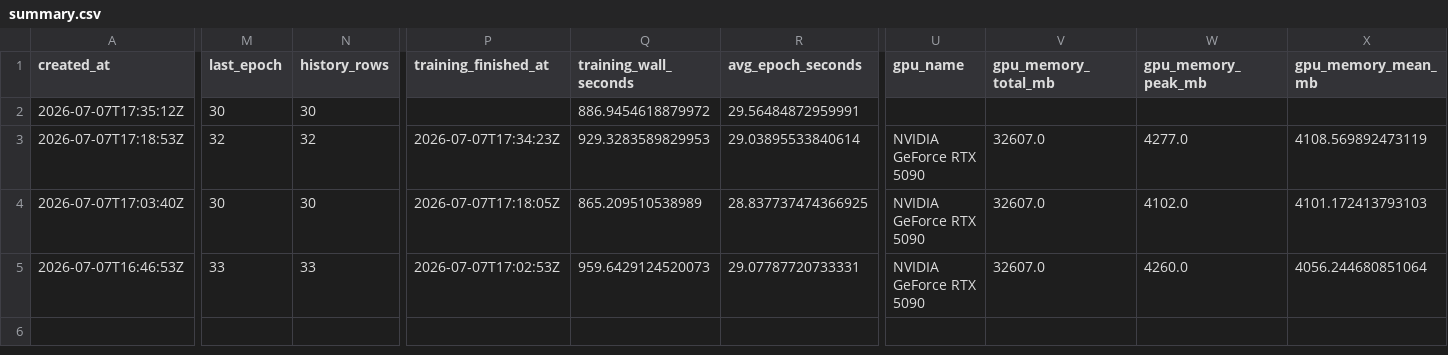
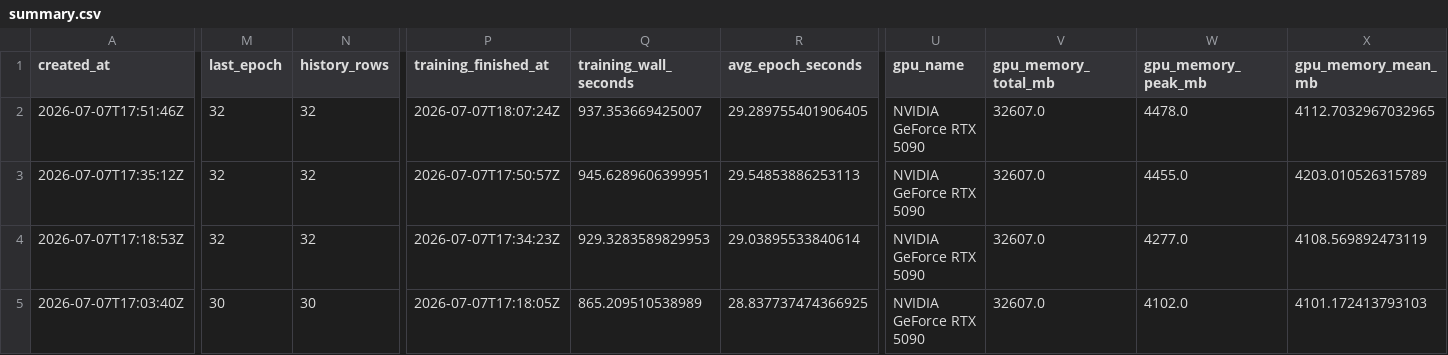
Before and after one commit to sneddy/neurosned, a CSV file: benchmarks/experiments/02_segmentation_ablations/ets_unet_hazard_event_nll_repeated__20260707_164645/summary.csv, drawn as a sheet; only a part is shown, gaps mark what is left out; the shorter side is filled out with more unchanged rows; addresses are those after the commit; rows hold the shown columns only; the diff covers the shown part only; the diff names each change by its address in the sheet, - before the commit and + after, or states it on an @@ line.

```diff
--- a/benchmarks/experiments/02_segmentation_ablations/ets_unet_hazard_event_nll_repeated__20260707_164645/summary.csv
+++ b/benchmarks/experiments/02_segmentation_ablations/ets_unet_hazard_event_nll_repeated__20260707_164645/summary.csv
+row 2: 2026-07-07T17:51:46Z | 32 | 32 | 2026-07-07T18:07:24Z | 937.353669425007 | 29.289755401906405 | NVIDIA GeForce RTX 5090 | 32607.0 | 4478.0 | 4112.7032967032965
-M3 (last_epoch): 30
+M3 (last_epoch): 32
-N3 (history_rows): 30
+N3 (history_rows): 32
-P3 (training_finished_at): (empty)
+P3 (training_finished_at): 2026-07-07T17:50:57Z
-Q3 (training_wall_seconds): 886.9454618879972
+Q3 (training_wall_seconds): 945.6289606399951
-R3 (avg_epoch_seconds): 29.56484872959991
+R3 (avg_epoch_seconds): 29.54853886253113
-U3 (gpu_name): (empty)
+U3 (gpu_name): NVIDIA GeForce RTX 5090
-V3 (gpu_memory_total_mb): (empty)
+V3 (gpu_memory_total_mb): 32607.0
-W3 (gpu_memory_peak_mb): (empty)
+W3 (gpu_memory_peak_mb): 4455.0
-X3 (gpu_memory_mean_mb): (empty)
+X3 (gpu_memory_mean_mb): 4203.010526315789
```
Also changed, not shown: 42 edited cells elsewhere in this file, 12 other files.
